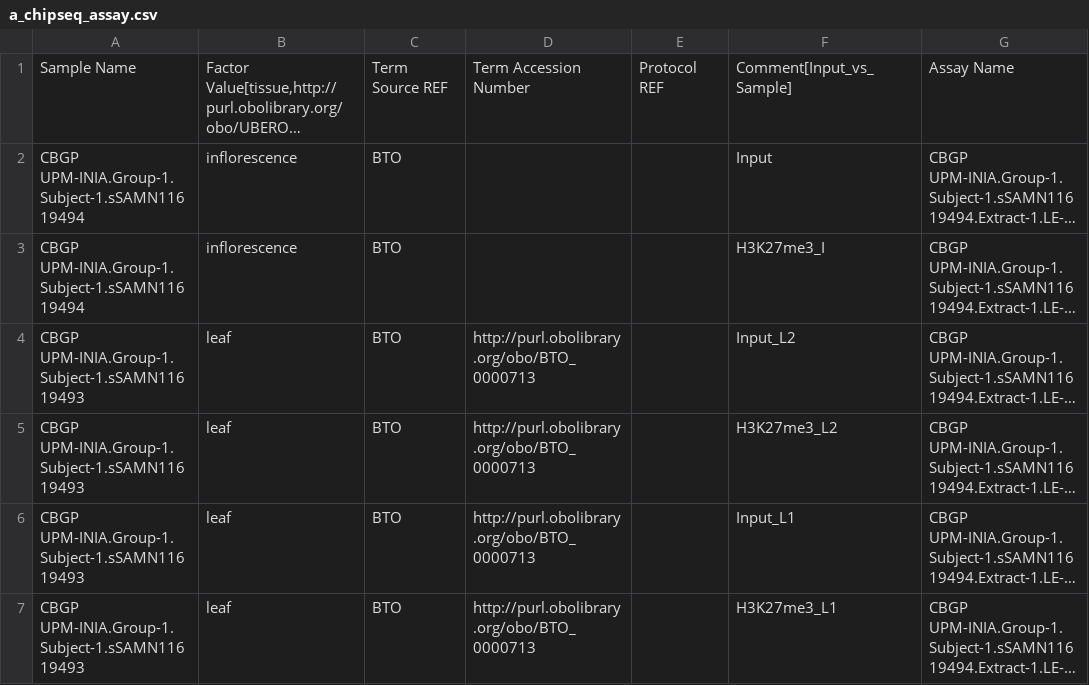
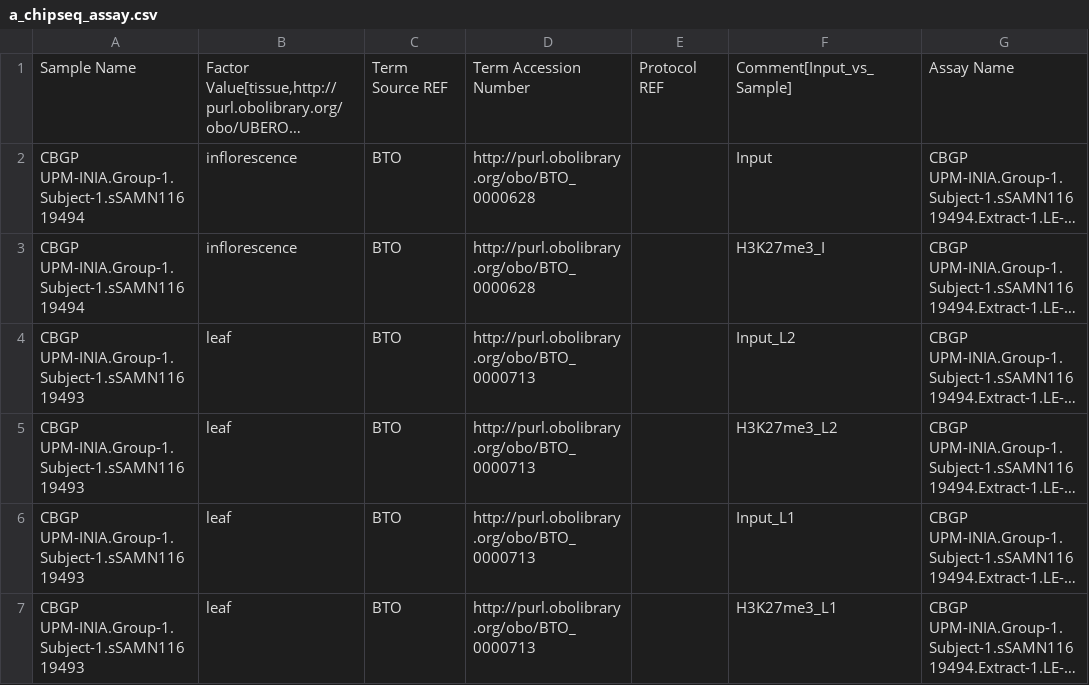
Before and after one commit to wilkinsonlab/epigenomics_pipeline, a CSV file: ISA-Tab/a_chipseq_assay.csv, drawn as a sheet; only a part is shown; long unchanged cells end in …; the diff names each change by its address in the sheet, - before the commit and + after, or states it on an @@ line.

```diff
--- a/ISA-Tab/a_chipseq_assay.csv
+++ b/ISA-Tab/a_chipseq_assay.csv
-D2:D3: (empty)
+D2:D3: http://purl.obolibrary.org/obo/BTO_0000628
```
Also changed, not shown: ISA-Tab/a_rnaseq-assay.csv, ISA-Tab/s_s_PC-BrasH3-S1.csv, 3 other files.
